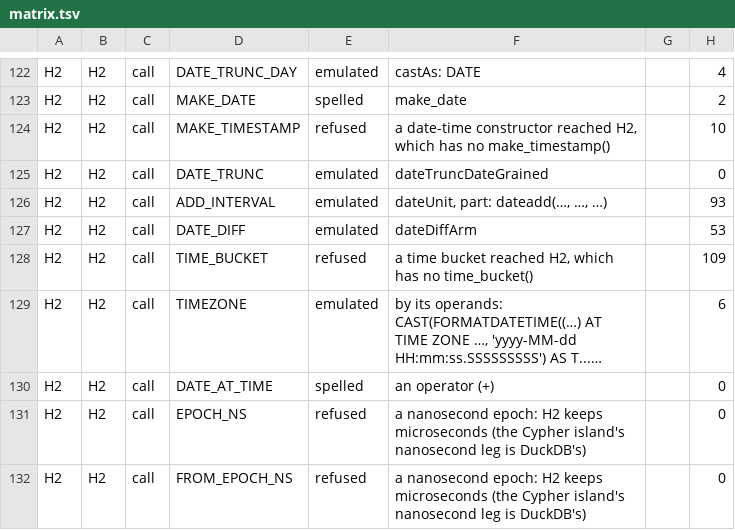
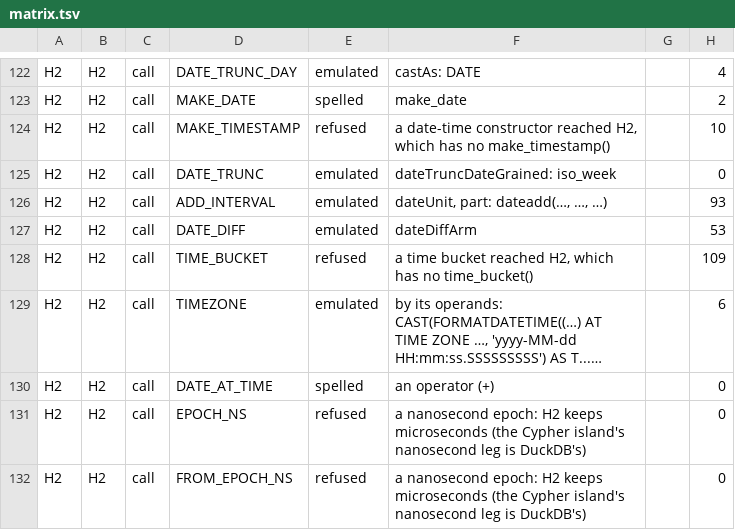
Before and after one commit to neema2/legend-lite, a TSV file: docs/dialect-capability/matrix.tsv, drawn as a sheet; only a part is shown, gaps mark what is left out; long unchanged cells end in ….

```diff
--- a/docs/dialect-capability/matrix.tsv
+++ b/docs/dialect-capability/matrix.tsv
@@ -124,3 +124,3 @@ H2	H2	call	MAKE_DATE	spelled	make_date		2
 H2	H2	call	MAKE_TIMESTAMP	refused	a date-time constructor reached H2, which has no make_timestamp()		10
-H2	H2	call	DATE_TRUNC	emulated	dateTruncDateGrained		0
+H2	H2	call	DATE_TRUNC	emulated	dateTruncDateGrained: iso_week		0
 H2	H2	call	ADD_INTERVAL	emulated	dateUnit, part: dateadd(…, …, …)		93
```
Also changed, not shown: 11 other files.
